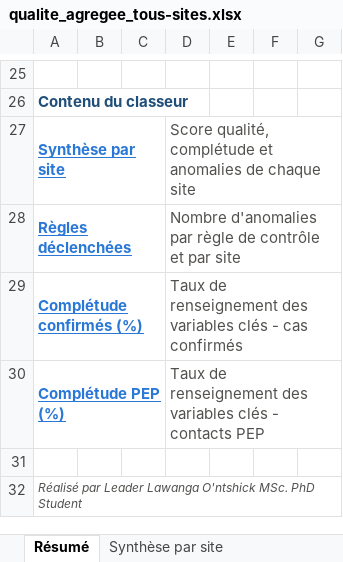
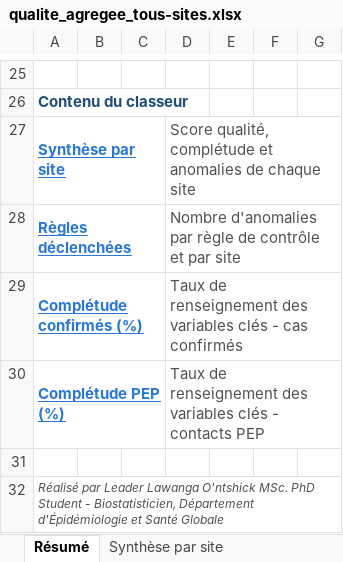
Before and after one commit to Ontshick/meuri-dashboard-public, an Excel workbook: telechargements/qualite_agregee_tous-sites.xlsx, sheet Résumé, drawn as a sheet; only a part is shown, gaps mark what is left out; values as stored, in another font and other column widths than the file's, no borders; the diff names each change by its address in the sheet, - before the commit and + after, or states it on an @@ line.

```diff
--- a/telechargements/qualite_agregee_tous-sites.xlsx (sheet Résumé)
+++ b/telechargements/qualite_agregee_tous-sites.xlsx (sheet Résumé)
-A32: …PhD Student
+A32: …PhD Student - Biostatisticien, Département d'Épidémiologie et Santé Globale
```
Also changed, not shown: telechargements/qualite_agregee_buta.xlsx, telechargements/qualite_agregee_butembo.xlsx, 38 other files.
